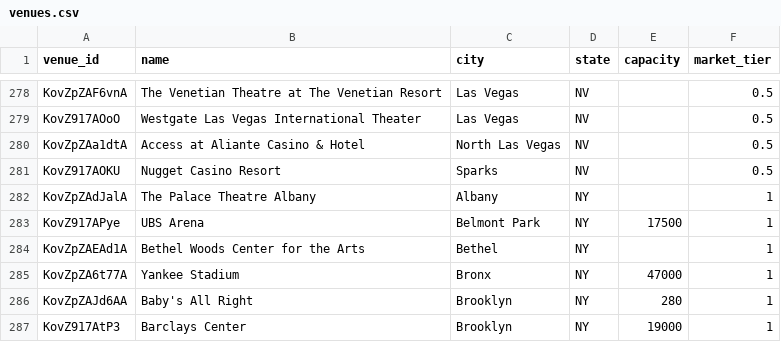
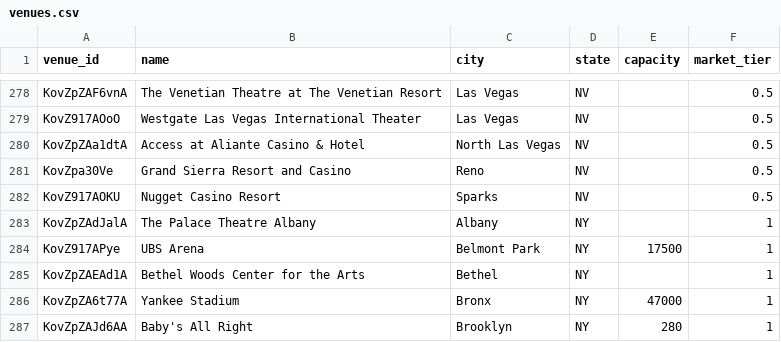
Before and after one commit to TylerWichman/presalewatch, a CSV file: db/venues.csv, drawn as a sheet; only a part is shown, gaps mark what is left out; the shorter side is filled out with more unchanged rows; the diff names each change by its address in the sheet, - before the commit and + after, or states it on an @@ line.

```diff
--- a/db/venues.csv
+++ b/db/venues.csv
+row 281: KovZpa30Ve | Grand Sierra Resort and Casino | Reno | NV |  | 0.5
```
Also changed, not shown: db/artists.csv, db/events.csv, 3 other files.
